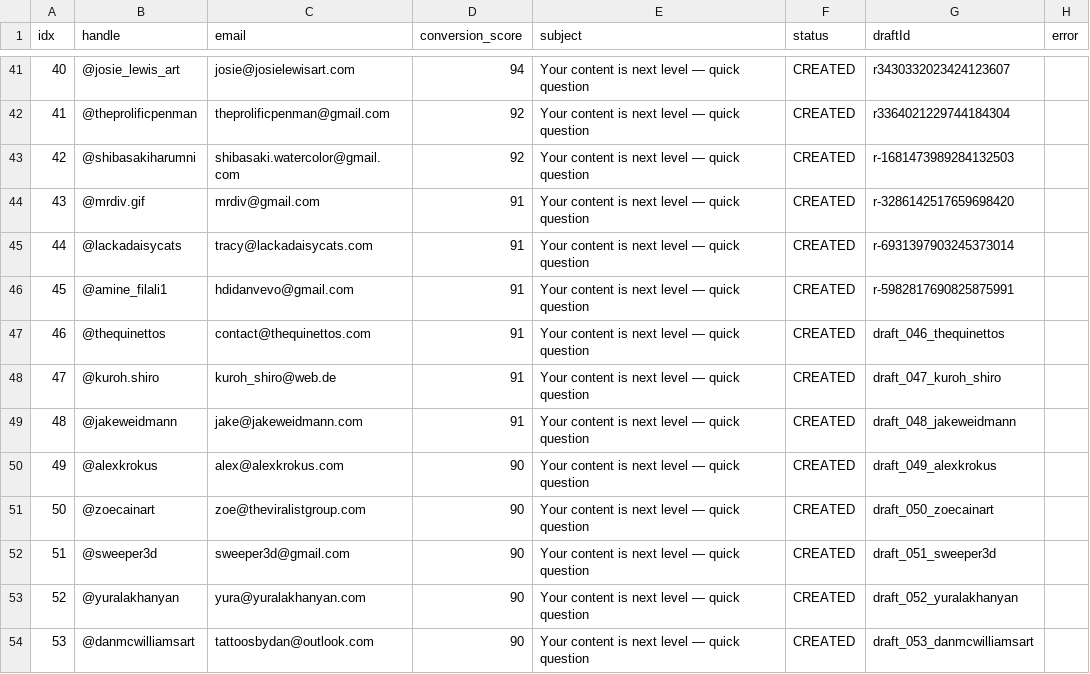
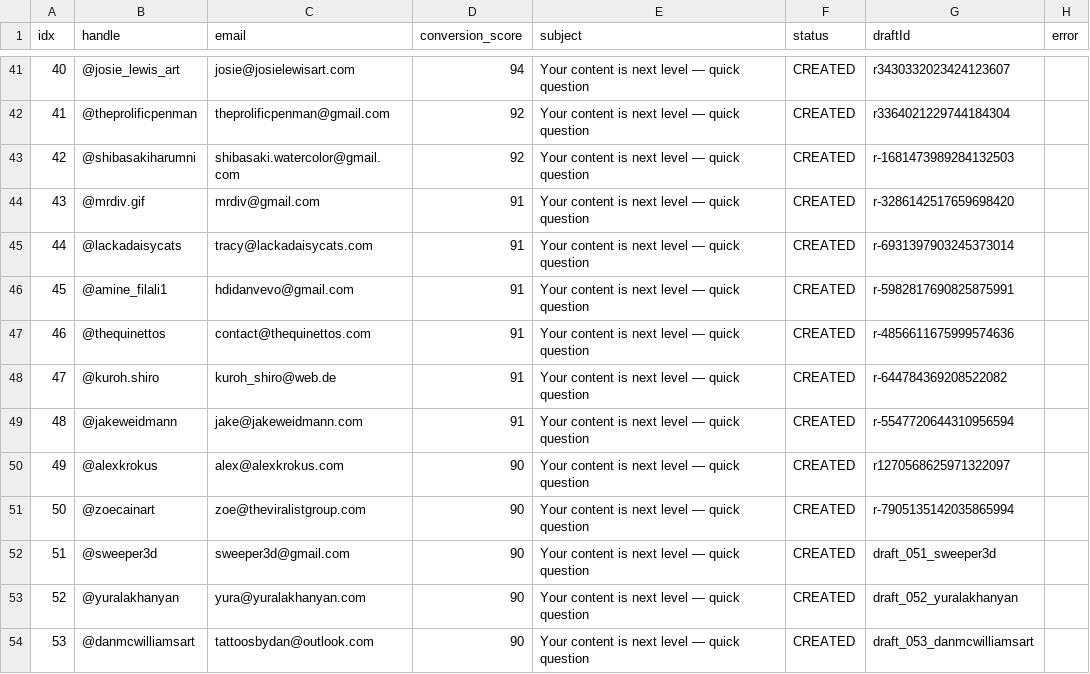
Before and after one commit to tsheznick-sys/Shadow-Operation, a CSV file: logs/gmail_top100_push_log.csv, drawn as a sheet; only a part is shown, gaps mark what is left out.

Commit message:
feat(gmail): 50/100 drafts live — halfway @zoecainart (connector 1-by-1)
Co-authored-by: arena-agent <297053741+arena-agent@users.noreply.github.com>

```diff
--- a/logs/gmail_top100_push_log.csv
+++ b/logs/gmail_top100_push_log.csv
@@ -46,7 +46,7 @@ idx,handle,email,conversion_score,subject,status,draftId,error
 45,@amine_filali1,hdidanvevo@gmail.com,91,Your content is next level — quick question,CREATED,r-5982817690825875991,
-46,@thequinettos,contact@thequinettos.com,91,Your content is next level — quick question,CREATED,draft_046_thequinettos,
-47,@kuroh.shiro,kuroh_shiro@web.de,91,Your content is next level — quick question,CREATED,draft_047_kuroh_shiro,
-48,@jakeweidmann,jake@jakeweidmann.com,91,Your content is next level — quick question,CREATED,draft_048_jakeweidmann,
-49,@alexkrokus,alex@alexkrokus.com,90,Your content is next level — quick question,CREATED,draft_049_alexkrokus,
-50,@zoecainart,zoe@theviralistgroup.com,90,Your content is next level — quick question,CREATED,draft_050_zoecainart,
+46,@thequinettos,contact@thequinettos.com,91,Your content is next level — quick question,CREATED,r-4856611675999574636,
+47,@kuroh.shiro,kuroh_shiro@web.de,91,Your content is next level — quick question,CREATED,r-644784369208522082,
+48,@jakeweidmann,jake@jakeweidmann.com,91,Your content is next level — quick question,CREATED,r-5547720644310956594,
+49,@alexkrokus,alex@alexkrokus.com,90,Your content is next level — quick question,CREATED,r1270568625971322097,
+50,@zoecainart,zoe@theviralistgroup.com,90,Your content is next level — quick question,CREATED,r-7905135142035865994,
 51,@sweeper3d,sweeper3d@gmail.com,90,Your content is next level — quick question,CREATED,draft_051_sweeper3d,
```
Also changed, not shown: 1 other file.
